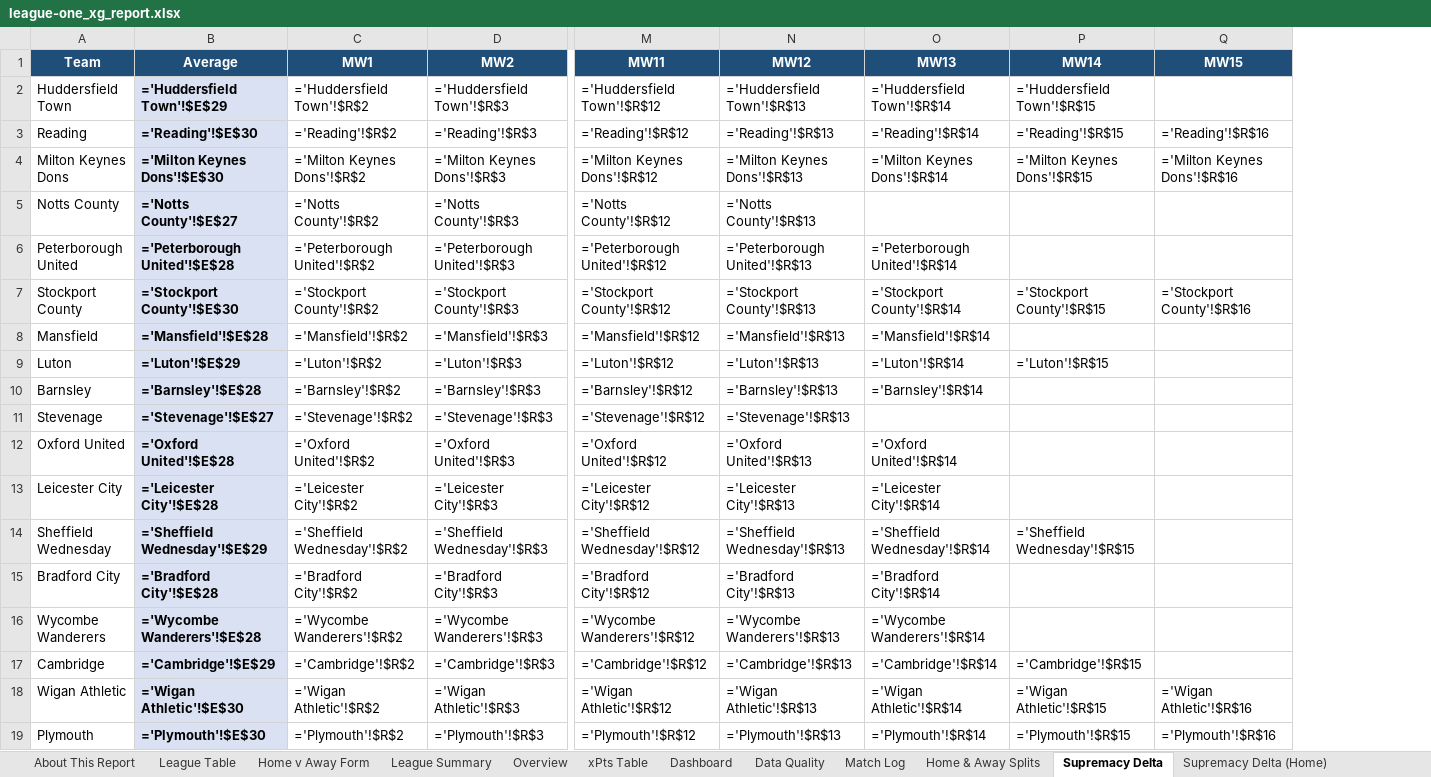
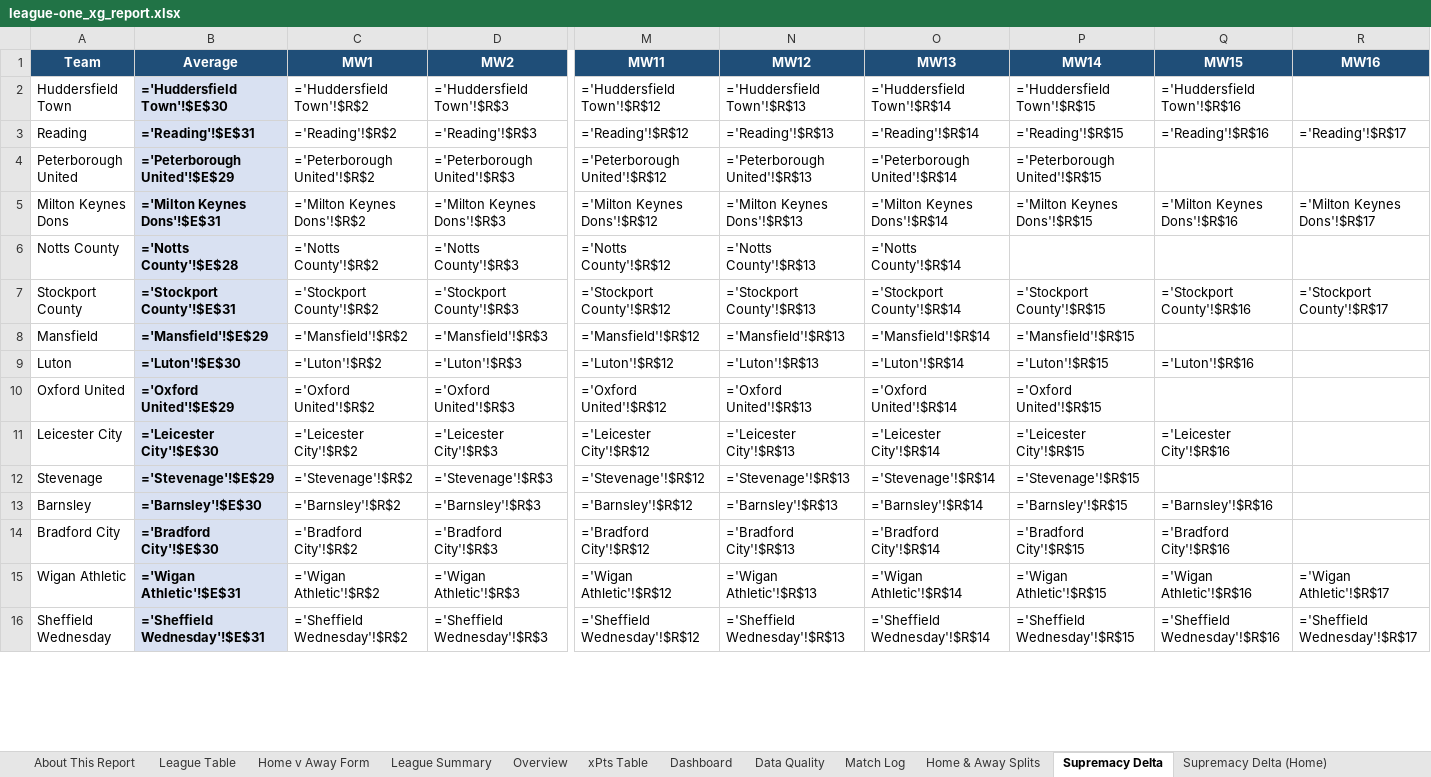
Before and after one commit to boylealert0209/efl-xg-model, an Excel workbook: data/league-one_xg_report.xlsx, sheet Supremacy Delta, drawn as a sheet; only a part is shown, gaps mark what is left out; values as stored, in another font and other column widths than the file's, no borders; formulas without a stored value are shown as written; conditional formats not drawn; removed rows and columns are numbered as before the commit, all else as after; rows hold the shown columns only; the diff covers the shown part only; the diff names each change by its address in the sheet, - before the commit and + after, or states it on an @@ line.

```diff
--- a/data/league-one_xg_report.xlsx (sheet Supremacy Delta)
+++ b/data/league-one_xg_report.xlsx (sheet Supremacy Delta)
+column R (MW16), row 3: ='Reading'!$R$17; rows 5-7: ='Milton Keynes Dons'!$R$17 |  | ='Stockport County'!$R$17; row 15: ='Wigan Athletic'!$R$17
-B2 (Average): ='Huddersfield Town'!$E$29
+B2 (Average): ='Huddersfield Town'!$E$30
-Q2 (MW15): (empty)
+Q2 (MW15): ='Huddersfield Town'!$R$16
-B3 (Average): ='Reading'!$E$30
+B3 (Average): ='Reading'!$E$31
+row 4: Peterborough United | ='Peterborough United'!$E$29 | ='Peterborough United'!$R$2 | ='Peterborough United'!$R$3 | ='Peterborough United'!$R$12 | ='Peterborough United'!$R$13 | ='Peterborough United'!$R$14 | ='Peterborough United'!$R$15
-B5 (Average): ='Milton Keynes Dons'!$E$30
+B5 (Average): ='Milton Keynes Dons'!$E$31
-B6 (Average): ='Notts County'!$E$27
+B6 (Average): ='Notts County'!$E$28
-O6 (MW13): (empty)
+O6 (MW13): ='Notts County'!$R$14
-row 6: Peterborough United | ='Peterborough United'!$E$28 | ='Peterborough United'!$R$2 | ='Peterborough United'!$R$3 | ='Peterborough United'!$R$12 | ='Peterborough United'!$R$13 | ='Peterborough United'!$R$14
-B7 (Average): ='Stockport County'!$E$30
+B7 (Average): ='Stockport County'!$E$31
-B8 (Average): ='Mansfield'!$E$28
+B8 (Average): ='Mansfield'!$E$29
-P8 (MW14): (empty)
+P8 (MW14): ='Mansfield'!$R$15
-B9 (Average): ='Luton'!$E$29
+B9 (Average): ='Luton'!$E$30
-Q9 (MW15): (empty)
+Q9 (MW15): ='Luton'!$R$16
-row 10: Barnsley | ='Barnsley'!$E$28 | ='Barnsley'!$R$2 | ='Barnsley'!$R$3 | ='Barnsley'!$R$12 | ='Barnsley'!$R$13 | ='Barnsley'!$R$14
-row 11: Stevenage | ='Stevenage'!$E$27 | ='Stevenage'!$R$2 | ='Stevenage'!$R$3 | ='Stevenage'!$R$12 | ='Stevenage'!$R$13
-B10 (Average): ='Oxford United'!$E$28
+B10 (Average): ='Oxford United'!$E$29
-P10 (MW14): (empty)
+P10 (MW14): ='Oxford United'!$R$15
-B11 (Average): ='Leicester City'!$E$28
+B11 (Average): ='Leicester City'!$E$30
-P11 (MW14): (empty)
+P11 (MW14): ='Leicester City'!$R$15
-Q11 (MW15): (empty)
+Q11 (MW15): ='Leicester City'!$R$16
-row 14: Sheffield Wednesday | ='Sheffield Wednesday'!$E$29 | ='Sheffield Wednesday'!$R$2 | ='Sheffield Wednesday'!$R$3 | ='Sheffield Wednesday'!$R$12 | ='Sheffield Wednesday'!$R$13 | ='Sheffield Wednesday'!$R$14 | ='Sheffield Wednesday'!$R$15
+row 12: Stevenage | ='Stevenage'!$E$29 | ='Stevenage'!$R$2 | ='Stevenage'!$R$3 | ='Stevenage'!$R$12 | ='Stevenage'!$R$13 | ='Stevenage'!$R$14 | ='Stevenage'!$R$15
+row 13: Barnsley | ='Barnsley'!$E$30 | ='Barnsley'!$R$2 | ='Barnsley'!$R$3 | ='Barnsley'!$R$12 | ='Barnsley'!$R$13 | ='Barnsley'!$R$14 | ='Barnsley'!$R$15 | ='Barnsley'!$R$16
-B14 (Average): ='Bradford City'!$E$28
+B14 (Average): ='Bradford City'!$E$30
-P14 (MW14): (empty)
+P14 (MW14): ='Bradford City'!$R$15
-Q14 (MW15): (empty)
+Q14 (MW15): ='Bradford City'!$R$16
-row 16: Wycombe Wanderers | ='Wycombe Wanderers'!$E$28 | ='Wycombe Wanderers'!$R$2 | ='Wycombe Wanderers'!$R$3 | ='Wycombe Wanderers'!$R$12 | ='Wycombe Wanderers'!$R$13 | ='Wycombe Wanderers'!$R$14
-row 17: Cambridge | ='Cambridge'!$E$29 | ='Cambridge'!$R$2 | ='Cambridge'!$R$3 | ='Cambridge'!$R$12 | ='Cambridge'!$R$13 | ='Cambridge'!$R$14 | ='Cambridge'!$R$15
-B15 (Average): ='Wigan Athletic'!$E$30
+B15 (Average): ='Wigan Athletic'!$E$31
-row 19: Plymouth | ='Plymouth'!$E$30 | ='Plymouth'!$R$2 | ='Plymouth'!$R$3 | ='Plymouth'!$R$12 | ='Plymouth'!$R$13 | ='Plymouth'!$R$14 | ='Plymouth'!$R$15 | ='Plymouth'!$R$16
+row 16: Sheffield Wednesday | ='Sheffield Wednesday'!$E$31 | ='Sheffield Wednesday'!$R$2 | ='Sheffield Wednesday'!$R$3 | ='Sheffield Wednesday'!$R$12 | ='Sheffield Wednesday'!$R$13 | ='Sheffield Wednesday'!$R$14 | ='Sheffield Wednesday'!$R$15 | ='Sheffield Wednesday'!$R$16 | ='Sheffield Wednesday'!$R$17
```
Also changed, not shown: 5 added rows, 2 removed rows and 7 edited cells elsewhere in this sheet, sheet League Summary, sheet Overview, sheet Total xG Delta, sheet Home & Away Splits, sheet xPts Delta, sheet Match Log, 31 more sheets, hidden cells, charts or pictures, 7 other files.
